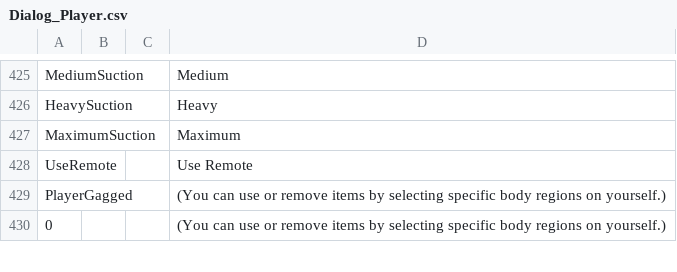
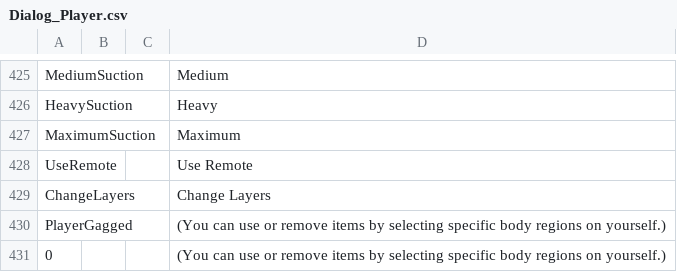
Before and after one commit to FeuertinKira/Bondage-College, a CSV file: BondageClub/Screens/Character/Player/Dialog_Player.csv, drawn as a sheet; only a part is shown, gaps mark what is left out; the diff names each change by its address in the sheet, - before the commit and + after, or states it on an @@ line.

Commit message:
added cycling through gag layers, fixed gag effects not applying
Thanks to Atasly again for helping out

```diff
--- a/BondageClub/Screens/Character/Player/Dialog_Player.csv
+++ b/BondageClub/Screens/Character/Player/Dialog_Player.csv
+row 429: ChangeLayers |  |  | Change Layers
```
Also changed, not shown: 2 other files.
